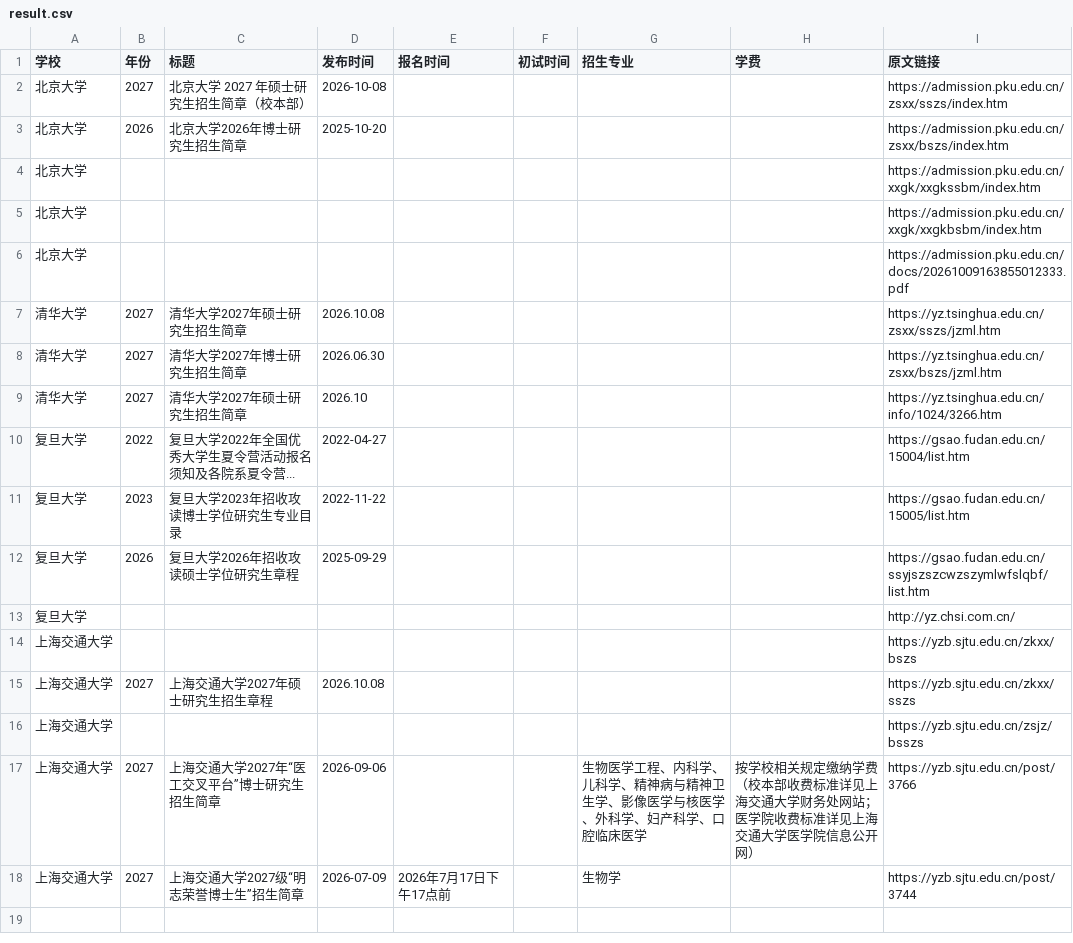
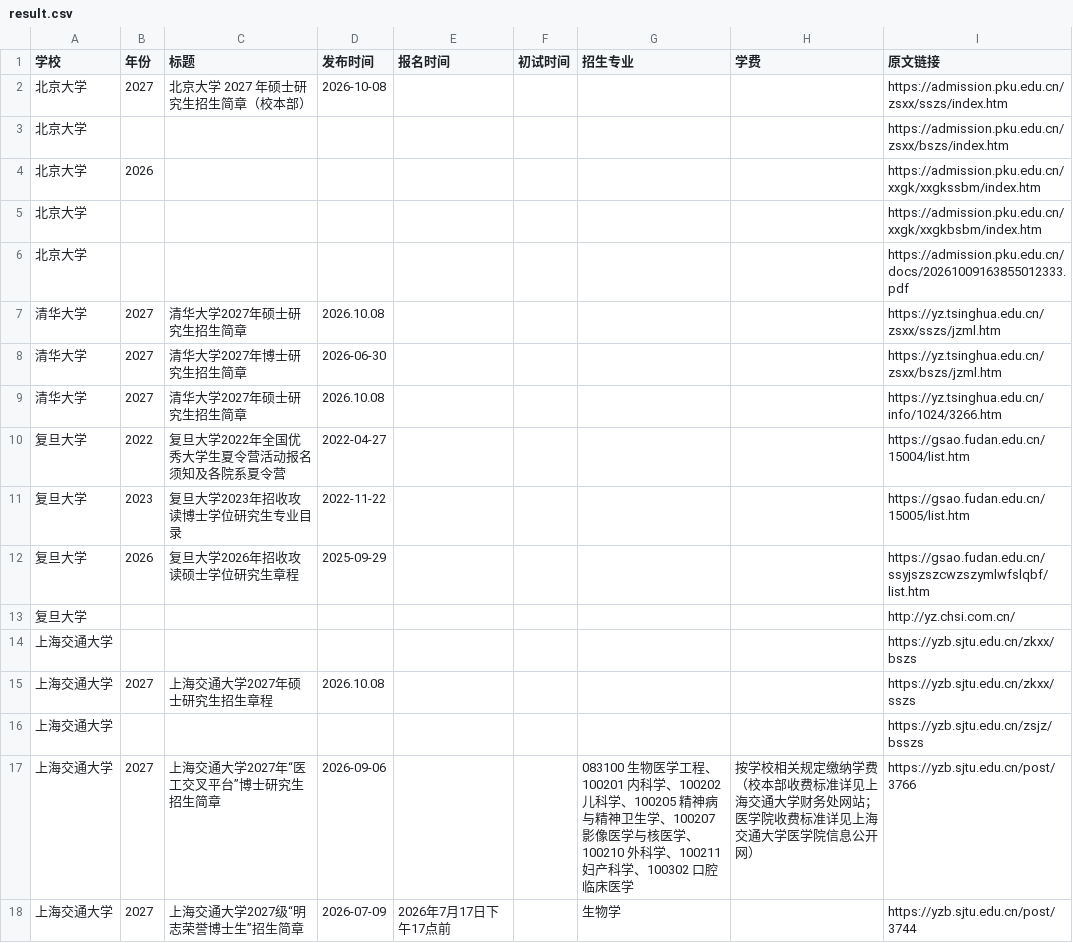
Before and after one commit to 1qq533/grad-admission-crawler, a CSV file: result.csv, drawn as a sheet.

```diff
--- a/result.csv
+++ b/result.csv
@@ -2,4 +2,4 @@
 北京大学,2027,北京大学 2027 年硕士研究生招生简章（校本部）,2026-10-08,,,,,https://admission.pku.edu.cn/zsxx/sszs/index.htm
-北京大学,2026,北京大学2026年博士研究生招生简章,2025-10-20,,,,,https://admission.pku.edu.cn/zsxx/bszs/index.htm
-北京大学,,,,,,,,https://admission.pku.edu.cn/xxgk/xxgkssbm/index.htm
+北京大学,,,,,,,,https://admission.pku.edu.cn/zsxx/bszs/index.htm
+北京大学,2026,,,,,,,https://admission.pku.edu.cn/xxgk/xxgkssbm/index.htm
 北京大学,,,,,,,,https://admission.pku.edu.cn/xxgk/xxgkbsbm/index.htm
@@ -7,5 +7,5 @@
 清华大学,2027,清华大学2027年硕士研究生招生简章,2026.10.08,,,,,https://yz.tsinghua.edu.cn/zsxx/sszs/jzml.htm
-清华大学,2027,清华大学2027年博士研究生招生简章,2026.06.30,,,,,https://yz.tsinghua.edu.cn/zsxx/bszs/jzml.htm
-清华大学,2027,清华大学2027年硕士研究生招生简章,2026.10,,,,,https://yz.tsinghua.edu.cn/info/1024/3266.htm
-复旦大学,2022,复旦大学2022年全国优秀大学生夏令营活动报名须知及各院系夏令营...,2022-04-27,,,,,https://gsao.fudan.edu.cn/15004/list.htm
+清华大学,2027,清华大学2027年博士研究生招生简章,2026-06-30,,,,,https://yz.tsinghua.edu.cn/zsxx/bszs/jzml.htm
+清华大学,2027,清华大学2027年硕士研究生招生简章,2026.10.08,,,,,https://yz.tsinghua.edu.cn/info/1024/3266.htm
+复旦大学,2022,复旦大学2022年全国优秀大学生夏令营活动报名须知及各院系夏令营,2022-04-27,,,,,https://gsao.fudan.edu.cn/15004/list.htm
 复旦大学,2023,复旦大学2023年招收攻读博士学位研究生专业目录,2022-11-22,,,,,https://gsao.fudan.edu.cn/15005/list.htm
@@ -16,3 +16,3 @@
 上海交通大学,,,,,,,,https://yzb.sjtu.edu.cn/zsjz/bsszs
-上海交通大学,2027,上海交通大学2027年“医工交叉平台”博士研究生招生简章,2026-09-06,,,生物医学工程、内科学、儿科学、精神病与精神卫生学、影像医学与核医学、外科学、妇产科学、口腔临床医学,按学校相关规定缴纳学费（校本部收费标准详见上海交通大学财务处网站；医学院收费标准详见上海交通大学医学院信息公开网）,https://yzb.sjtu.edu.cn/post/3766
+上海交通大学,2027,上海交通大学2027年“医工交叉平台”博士研究生招生简章,2026-09-06,,,083100 生物医学工程、100201 内科学、100202 儿科学、100205 精神病与精神卫生学、100207 影像医学与核医学、100210 外科学、100211 妇产科学、100302 口腔临床医学,按学校相关规定缴纳学费（校本部收费标准详见上海交通大学财务处网站；医学院收费标准详见上海交通大学医学院信息公开网）,https://yzb.sjtu.edu.cn/post/3766
 上海交通大学,2027,上海交通大学2027级“明志荣誉博士生”招生简章,2026-07-09,2026年7月17日下午17点前,,生物学,,https://yzb.sjtu.edu.cn/post/3744
```
